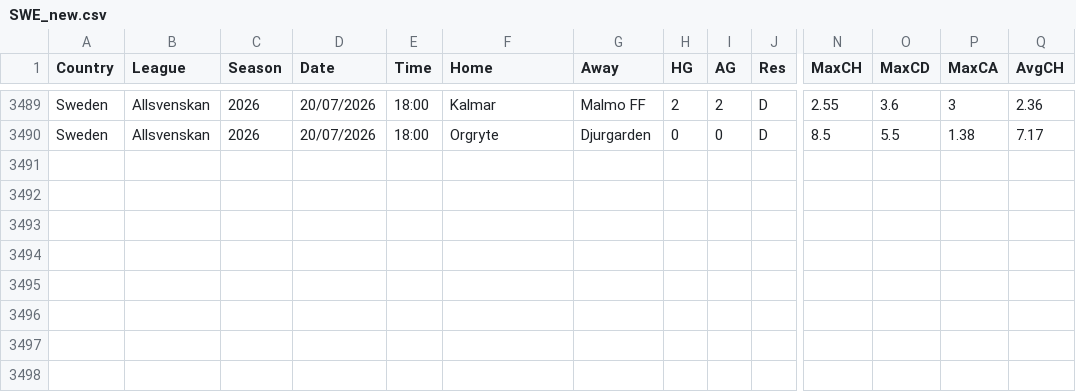
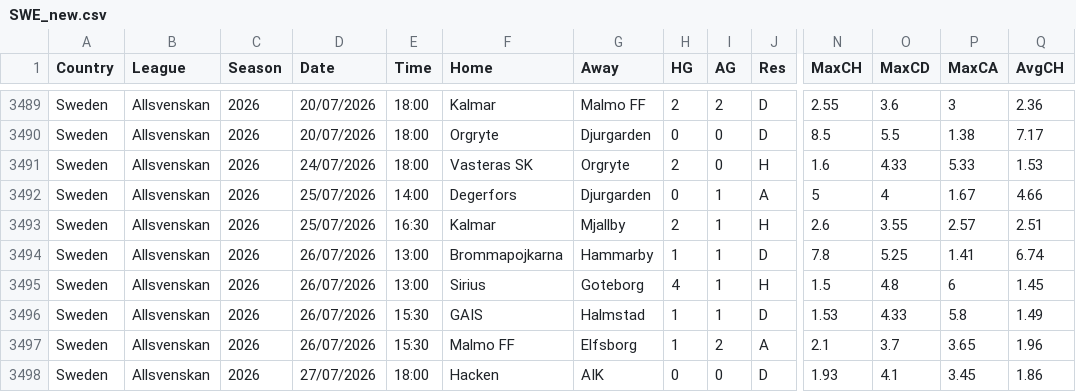
Before and after one commit to dan-owolabi/predict, a CSV file: data/football-data-support/SWE_new.csv, drawn as a sheet; only a part is shown, gaps mark what is left out; rows hold the shown columns only; the diff names each change by its address in the sheet, - before the commit and + after, or states it on an @@ line.

```diff
--- a/data/football-data-support/SWE_new.csv
+++ b/data/football-data-support/SWE_new.csv
+row 3491: Sweden | Allsvenskan | 2026 | 24/07/2026 | 18:00 | Vasteras SK | Orgryte | 2 | 0 | H | 1.6 | 4.33 | 5.33 | 1.53
+row 3492: Sweden | Allsvenskan | 2026 | 25/07/2026 | 14:00 | Degerfors | Djurgarden | 0 | 1 | A | 5 | 4 | 1.67 | 4.66
+row 3493: Sweden | Allsvenskan | 2026 | 25/07/2026 | 16:30 | Kalmar | Mjallby | 2 | 1 | H | 2.6 | 3.55 | 2.57 | 2.51
+row 3494: Sweden | Allsvenskan | 2026 | 26/07/2026 | 13:00 | Brommapojkarna | Hammarby | 1 | 1 | D | 7.8 | 5.25 | 1.41 | 6.74
+row 3495: Sweden | Allsvenskan | 2026 | 26/07/2026 | 13:00 | Sirius | Goteborg | 4 | 1 | H | 1.5 | 4.8 | 6 | 1.45
+row 3496: Sweden | Allsvenskan | 2026 | 26/07/2026 | 15:30 | GAIS | Halmstad | 1 | 1 | D | 1.53 | 4.33 | 5.8 | 1.49
+row 3497: Sweden | Allsvenskan | 2026 | 26/07/2026 | 15:30 | Malmo FF | Elfsborg | 1 | 2 | A | 2.1 | 3.7 | 3.65 | 1.96
+row 3498: Sweden | Allsvenskan | 2026 | 27/07/2026 | 18:00 | Hacken | AIK | 0 | 0 | D | 1.93 | 4.1 | 3.45 | 1.86
```
Also changed, not shown: data/football-data-support/DNK_new.csv, data/football-data-support/NOR_new.csv, 4 other files.
